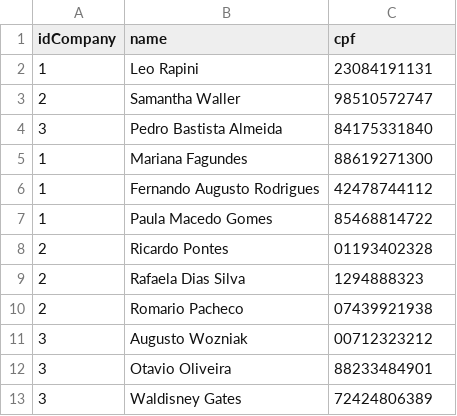
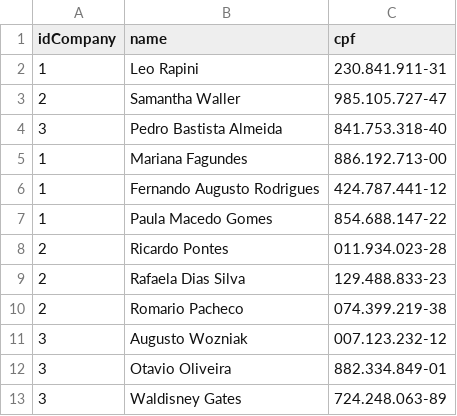
Before and after one commit to xpcovertech/pipo_exercise, a CSV file: app/setup/data/person.csv, drawn as a sheet.

```diff
--- a/app/setup/data/person.csv
+++ b/app/setup/data/person.csv
@@ -1,13 +1,13 @@
 idCompany,name,cpf
-1,"Leo Rapini",23084191131
-2,"Samantha Waller",98510572747
-3,"Pedro Bastista Almeida",84175331840
-1,"Mariana Fagundes",88619271300
-1,"Fernando Augusto Rodrigues",42478744112
-1,"Paula Macedo Gomes",85468814722
-2,"Ricardo Pontes",01193402328
-2,"Rafaela Dias Silva",1294888323
-2,"Romario Pacheco",07439921938
-3,"Augusto Wozniak",00712323212
-3,"Otavio Oliveira",88233484901
-3,"Waldisney Gates",72424806389
+1,"Leo Rapini","230.841.911-31"
+2,"Samantha Waller","985.105.727-47"
+3,"Pedro Bastista Almeida","841.753.318-40"
+1,"Mariana Fagundes","886.192.713-00"
+1,"Fernando Augusto Rodrigues","424.787.441-12"
+1,"Paula Macedo Gomes","854.688.147-22"
+2,"Ricardo Pontes","011.934.023-28"
+2,"Rafaela Dias Silva","129.488.833-23"
+2,"Romario Pacheco","074.399.219-38"
+3,"Augusto Wozniak","007.123.232-12"
+3,"Otavio Oliveira","882.334.849-01"
+3,"Waldisney Gates","724.248.063-89"
```
Also changed, not shown: app/setup/data/datatype.csv, 6 other files.
